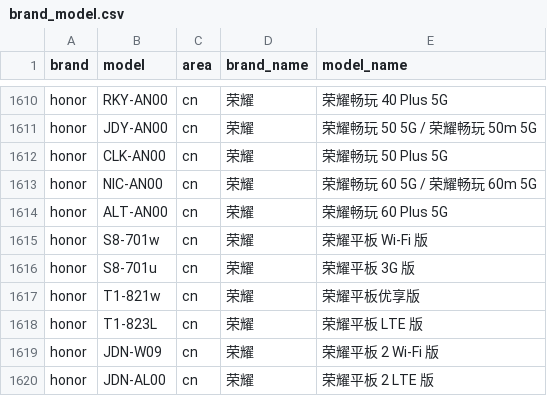
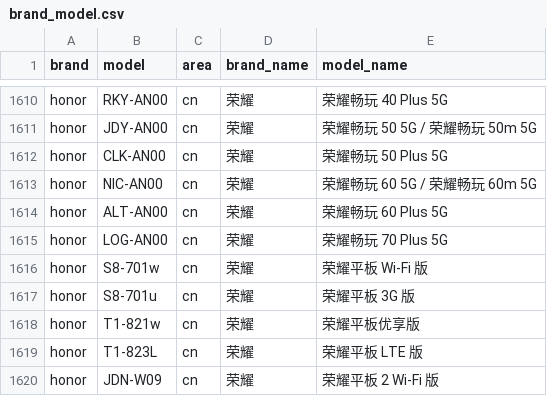
Before and after one commit to blackblock1523/mobilemodels, a CSV file: brand_model.csv, drawn as a sheet; only a part is shown, gaps mark what is left out; the shorter side is filled out with more unchanged rows; the diff names each change by its address in the sheet, - before the commit and + after, or states it on an @@ line.

Commit message:
Sync with MobileModels a7a52d0a5980da1808abab3664023d2473df5472

```diff
--- a/brand_model.csv
+++ b/brand_model.csv
+row 1615: honor | LOG-AN00 | cn | 荣耀 | 荣耀畅玩 70 Plus 5G
```
Also changed, not shown: 1 other file.
